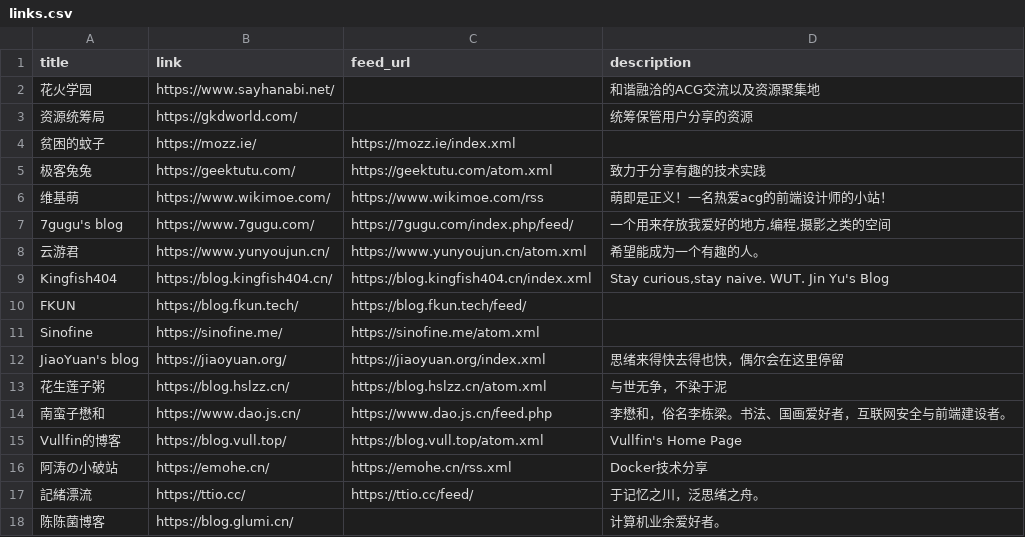
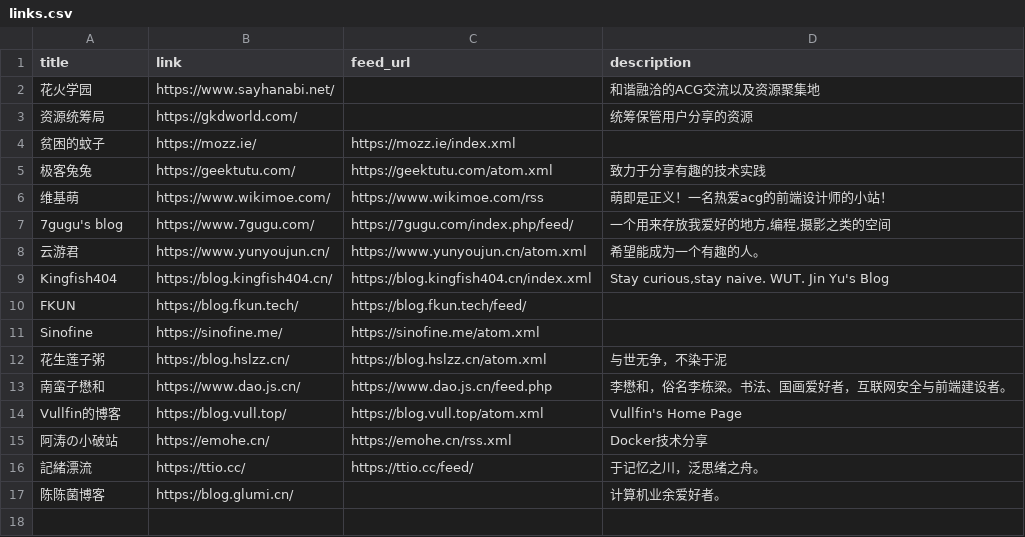
Before and after one commit to Mabbs/mabbs.github.io, a CSV file: _data/links.csv, drawn as a sheet; the diff names each change by its address in the sheet, - before the commit and + after, or states it on an @@ line.

Commit message:
Update 3 files
- /_data/links.csv
- /_data/proxylist.yml
- /sitemap.xsl

```diff
--- a/_data/links.csv
+++ b/_data/links.csv
-row 12: JiaoYuan's blog | https://jiaoyuan.org/ | https://jiaoyuan.org/index.xml | 思绪来得快去得也快，偶尔会在这里停留
```
Also changed, not shown: 2 other files.
